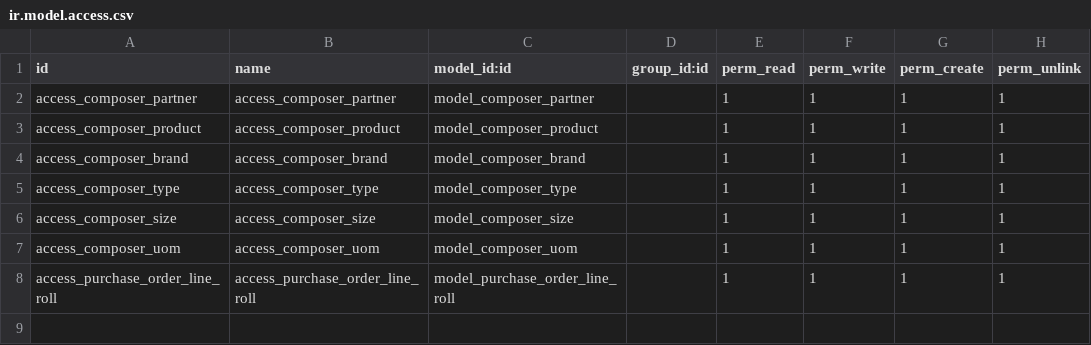
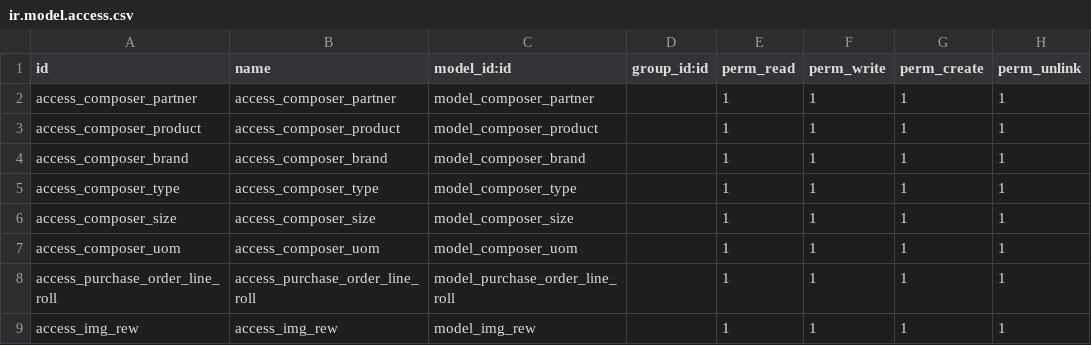
Before and after one commit to eneldoserrata/marcos_community_addons, a CSV file: ferrua/security/ir.model.access.csv, drawn as a sheet.

```diff
--- a/ferrua/security/ir.model.access.csv
+++ b/ferrua/security/ir.model.access.csv
@@ -8 +8,2 @@ access_composer_uom,access_composer_uom,model_composer_uom,,1,1,1,1
 access_purchase_order_line_roll,access_purchase_order_line_roll,model_purchase_order_line_roll,,1,1,1,1
+access_img_rew,access_img_rew,model_img_rew,,1,1,1,1
```
Also changed, not shown: 1 other file.
